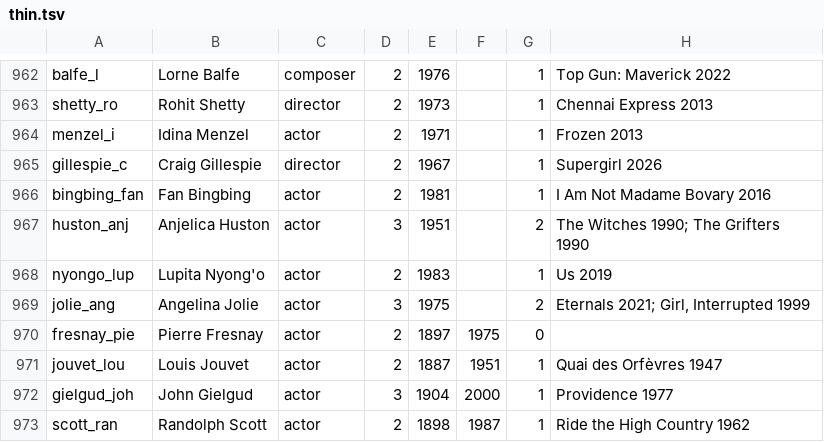
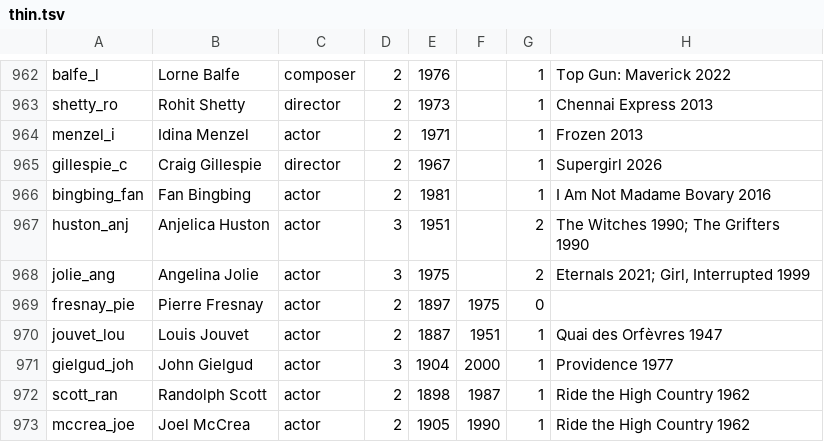
Before and after one commit to BlimpyKix-maker/1, a TSV file: data/audit/thin.tsv, drawn as a sheet; only a part is shown, gaps mark what is left out; the shorter side is filled out with more unchanged rows; the diff names each change by its address in the sheet, - before the commit and + after, or states it on an @@ line.

```diff
--- a/data/audit/thin.tsv
+++ b/data/audit/thin.tsv
-row 968: nyongo_lup | Lupita Nyong'o | actor | 2 | 1983 |  | 1 | Us 2019
```
Also changed, not shown: data/fill/people.tsv, data/rename/people.tsv, 6 other files.
